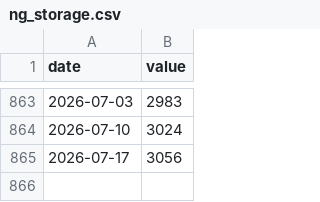
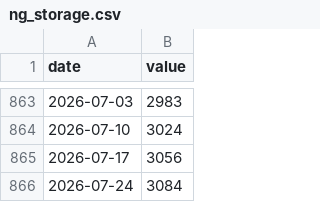
Before and after one commit to sayampalrecha/EIA-data-modelling, a CSV file: data/ng_storage.csv, drawn as a sheet; only a part is shown, gaps mark what is left out.

```diff
--- a/data/ng_storage.csv
+++ b/data/ng_storage.csv
@@ -865 +865,2 @@ date,value
 2026-07-17,3056
+2026-07-24,3084
```
